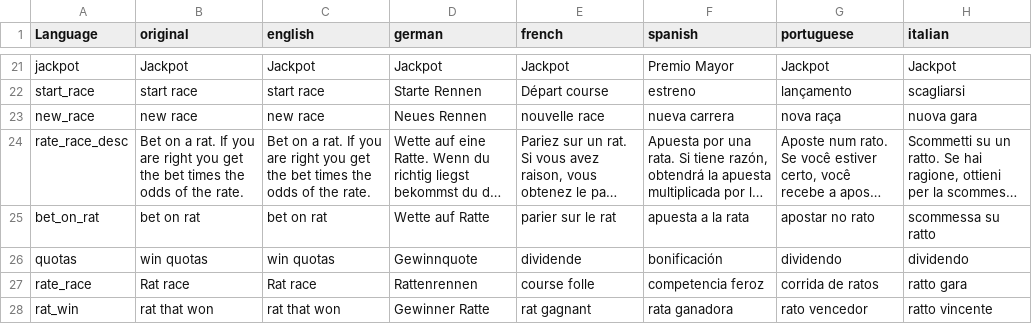
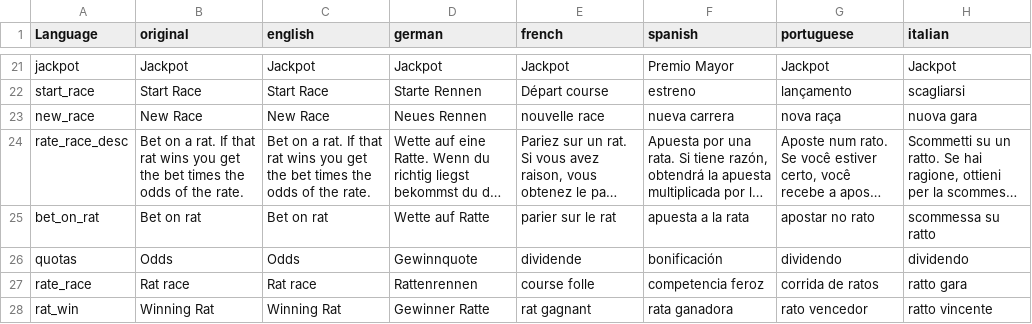
Before and after one commit to ihr-it-projekt/dayzcasino, a CSV file: stringtable.csv, drawn as a sheet; only a part is shown, gaps mark what is left out; long unchanged cells end in …; the diff covers the shown part only; the diff names each change by its address in the sheet, - before the commit and + after, or states it on an @@ line.

```diff
--- a/stringtable.csv
+++ b/stringtable.csv
-B22 (original): start race
+B22 (original): Start Race
-C22 (english): start race
+C22 (english): Start Race
-B23 (original): new race
+B23 (original): New Race
-C23 (english): new race
+C23 (english): New Race
-B24 (original): …rat. If you are right you get…
+B24 (original): …rat. If that rat wins you get…
-C24 (english): …rat. If you are right you get…
+C24 (english): …rat. If that rat wins you get…
-B25 (original): bet on rat
+B25 (original): Bet on rat
-C25 (english): bet on rat
+C25 (english): Bet on rat
-B26 (original): win quotas
+B26 (original): Odds
-C26 (english): win quotas
+C26 (english): Odds
-B28 (original): rat that won
+B28 (original): Winning Rat
-C28 (english): rat that won
+C28 (english): Winning Rat
```
Also changed, not shown: 32 edited cells elsewhere in this file, 4 other files.
